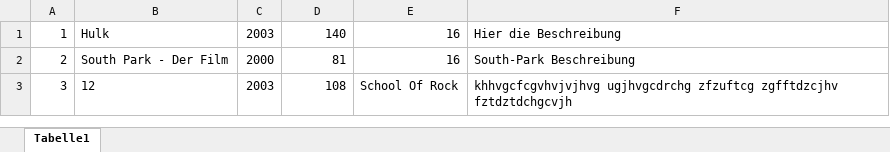
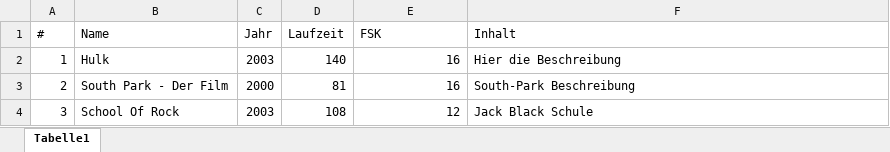
Before and after one commit to Master-B-Studios/homepage, an Excel workbook: Web-Tools/MB Video-Base/MB Video-Base.xlsx, sheet Tabelle1, drawn as a sheet; values as stored, in another font and other column widths than the file's, no borders; addresses are those after the commit; the diff names each change by its address in the sheet, - before the commit and + after, or states it on an @@ line.

Commit message:
Update MB Video-Base.xlsx

```diff
--- a/Web-Tools/MB Video-Base/MB Video-Base.xlsx (sheet Tabelle1)
+++ b/Web-Tools/MB Video-Base/MB Video-Base.xlsx (sheet Tabelle1)
+row 1: # | Name | Jahr | Laufzeit | FSK | Inhalt
-B4: 12
+B4: School Of Rock
-E4: School Of Rock
+E4: 12
-F4: khhvgcfcgvhvjvjhvg ugjhvgcdrchg zfzuftcg zgfftdzcjhv fztdztdchgcvjh
+F4: Jack Black Schule
```
